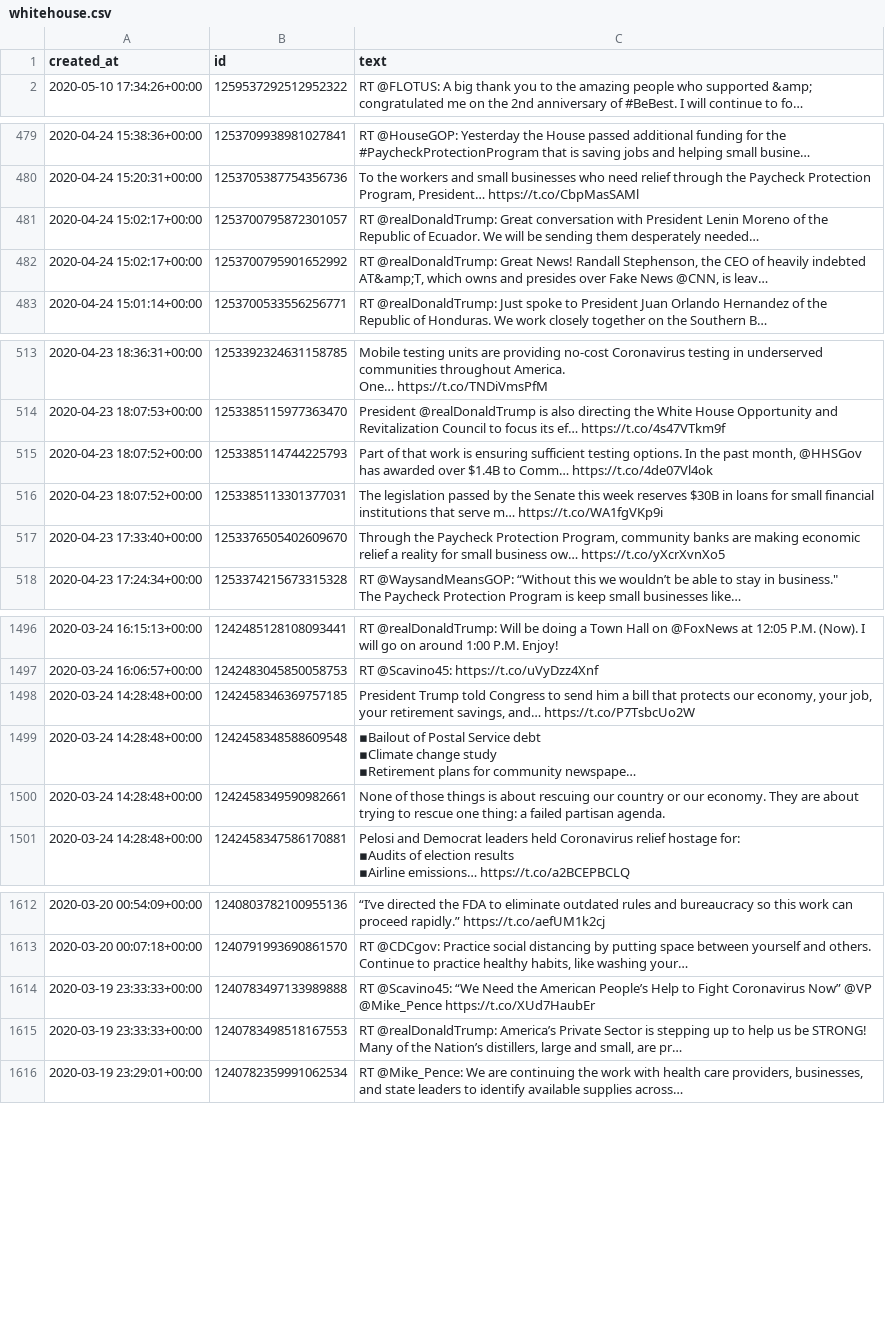
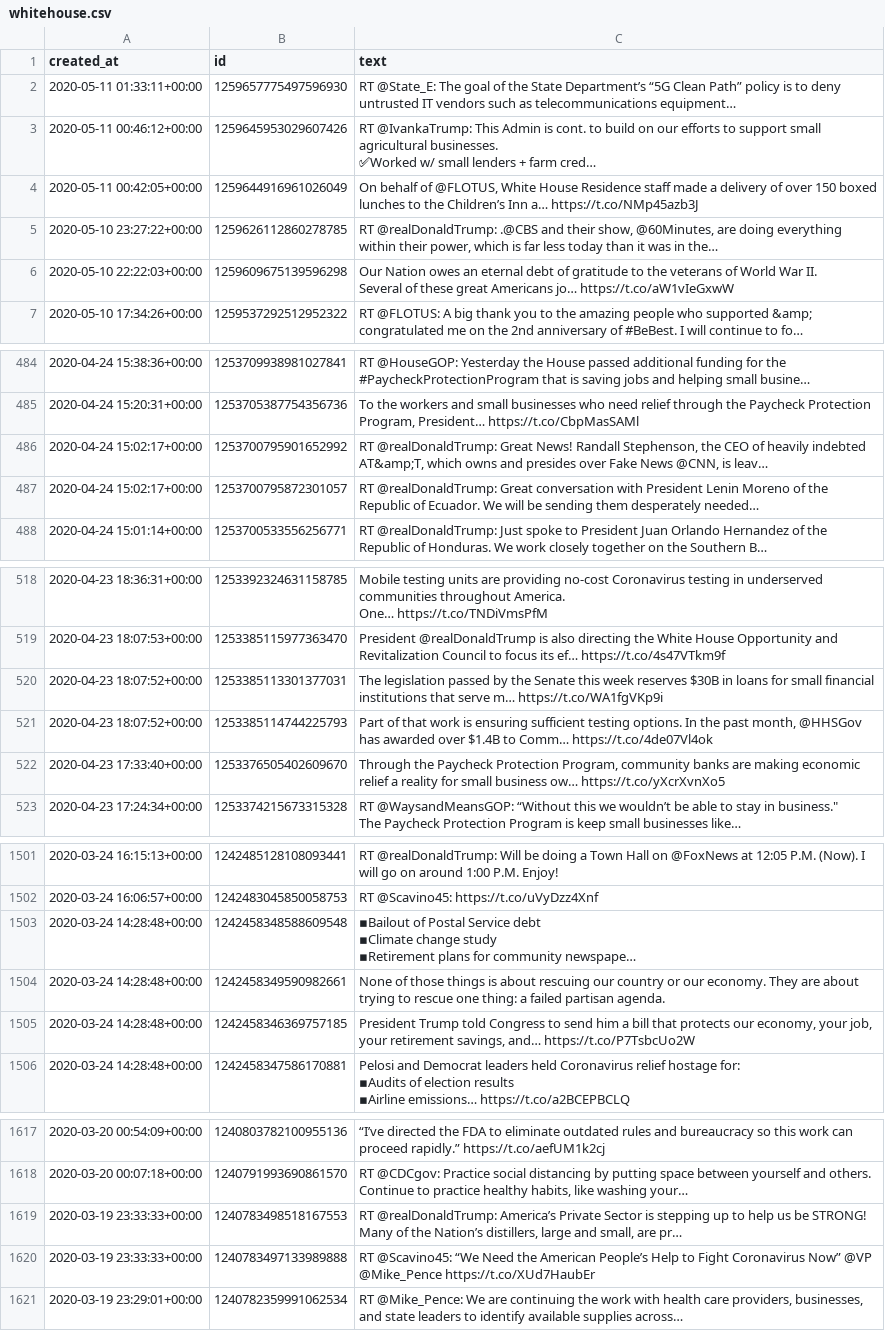
Before and after one commit to chondromalasia/trump_tweets, a CSV file: data/whitehouse.csv, drawn as a sheet; only a part is shown, gaps mark what is left out; long unchanged cells end in …; ↵ is a line break in a cell; the diff covers the shown part only; the diff names each change by its address in the sheet, - before the commit and + after, or states it on an @@ line.

```diff
--- a/data/whitehouse.csv
+++ b/data/whitehouse.csv
+row 2: 2020-05-11 01:33:11+00:00 | 1259657775497596930 | RT @State_E: The goal of the State Department’s “5G Clean Path” policy is to deny untrusted IT vendors such as telecommunications equipment…
+row 3: 2020-05-11 00:46:12+00:00 | 1259645953029607426 | RT @IvankaTrump: This Admin is cont. to build on our efforts to support small agricultural businesses. ↵ ✅Worked w/ small lenders + farm cred…
+row 4: 2020-05-11 00:42:05+00:00 | 1259644916961026049 | On behalf of @FLOTUS, White House Residence staff made a delivery of over 150 boxed lunches to the Children’s Inn a… https://t.co/NMp45azb3J
+row 5: 2020-05-10 23:27:22+00:00 | 1259626112860278785 | RT @realDonaldTrump: .@CBS and their show, @60Minutes, are doing everything within their power, which is far less today than it was in the…
+row 6: 2020-05-10 22:22:03+00:00 | 1259609675139596298 | Our Nation owes an eternal debt of gratitude to the veterans of World War II. ↵ Several of these great Americans jo… https://t.co/aW1vIeGxwW
@@ row 481 moved to row 487: 2020-04-24 15:02:17+00:00 @@
@@ row 515 moved to row 521: 2020-04-23 18:07:52+00:00 @@
@@ row 1498 moved to row 1505: 2020-03-24 14:28:48+00:00 @@
@@ row 1614 moved to row 1620: 2020-03-19 23:33:33+00:00 @@
```
Also changed, not shown: 6 moved rows elsewhere in this file, data/potus.csv, 5 other files.
